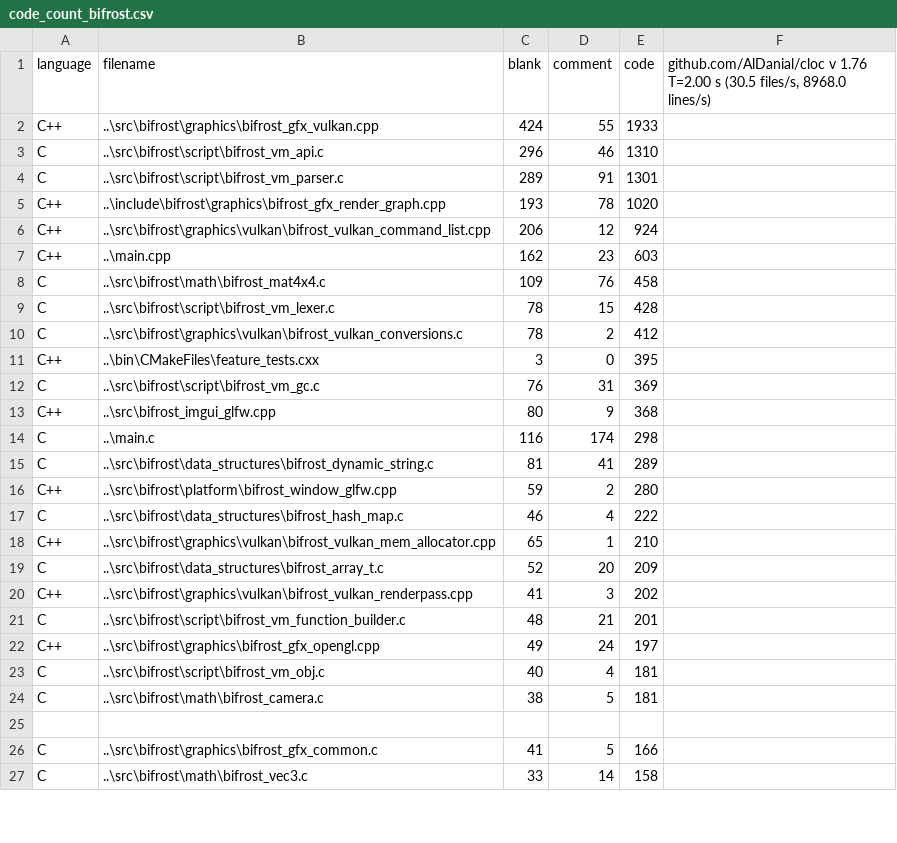
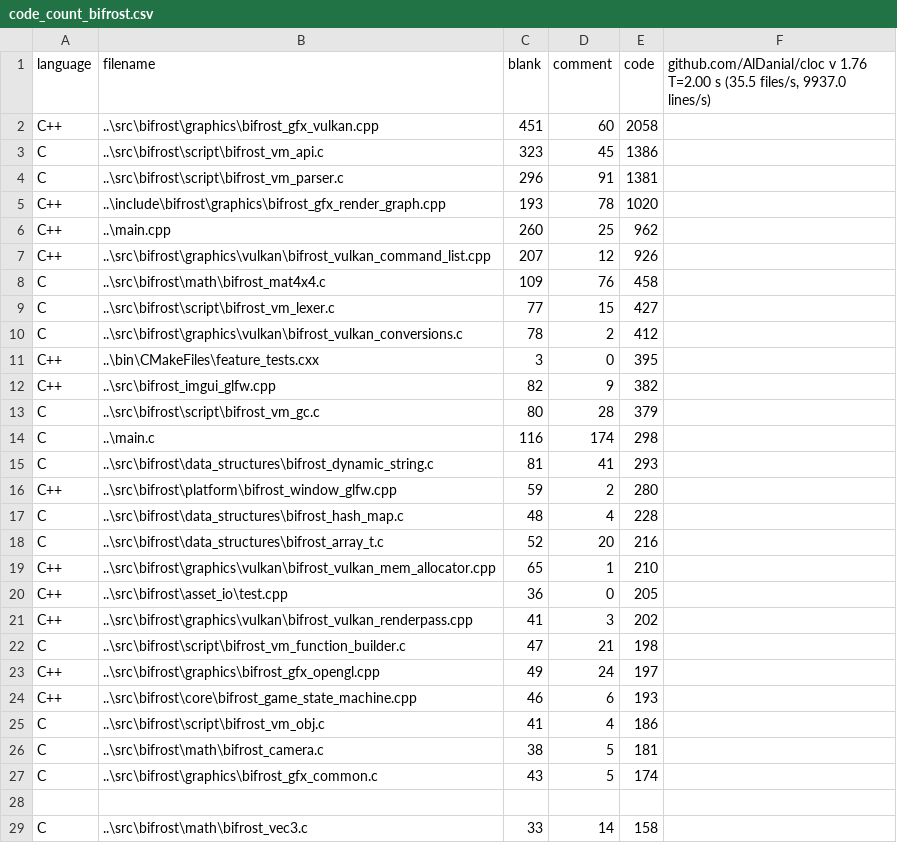
Before and after one commit to BluFedora/BifrostEngine, a CSV file: cloc/code_count_bifrost.csv, drawn as a sheet; only a part is shown; the diff covers the shown part only.

Commit message:
Runtime Type Information System + Scripting Language Inheritance
~7hrs
- The meta system now generates runtime structures for quirying information on Types and any object that inherits from BaseObject.
- Added an any class for holding any C++ types by using dynamic allocations and virtual policies.
- Redid the C Bifrost Array API + C++ wrapper around the new Bifrost Array API that respects alignment and allows a custom allocator.
- Removed the functionality of the Meta Factory since it restricted what constructors a type must have.
- General expasions of the meta system with more information.
- Fix some bugs with the VM Garbage collector, instances with finalizer now keep all objects they reference alive.
- Added base classes to the Scripting langauge, there is now support for inheritance.
- The base class can be accessed with the "super" keyword.

```diff
--- a/cloc/code_count_bifrost.csv
+++ b/cloc/code_count_bifrost.csv
@@ -1,27 +1,29 @@
-language,filename,blank,comment,code,"github.com/AlDanial/cloc v 1.76  T=2.00 s (30.5 files/s, 8968.0 lines/s)"
-C++,..\src\bifrost\graphics\bifrost_gfx_vulkan.cpp,424,55,1933,
-C,..\src\bifrost\script\bifrost_vm_api.c,296,46,1310,
-C,..\src\bifrost\script\bifrost_vm_parser.c,289,91,1301,
+language,filename,blank,comment,code,"github.com/AlDanial/cloc v 1.76  T=2.00 s (35.5 files/s, 9937.0 lines/s)"
+C++,..\src\bifrost\graphics\bifrost_gfx_vulkan.cpp,451,60,2058,
+C,..\src\bifrost\script\bifrost_vm_api.c,323,45,1386,
+C,..\src\bifrost\script\bifrost_vm_parser.c,296,91,1381,
 C++,..\include\bifrost\graphics\bifrost_gfx_render_graph.cpp,193,78,1020,
-C++,..\src\bifrost\graphics\vulkan\bifrost_vulkan_command_list.cpp,206,12,924,
-C++,..\main.cpp,162,23,603,
+C++,..\main.cpp,260,25,962,
+C++,..\src\bifrost\graphics\vulkan\bifrost_vulkan_command_list.cpp,207,12,926,
 C,..\src\bifrost\math\bifrost_mat4x4.c,109,76,458,
-C,..\src\bifrost\script\bifrost_vm_lexer.c,78,15,428,
+C,..\src\bifrost\script\bifrost_vm_lexer.c,77,15,427,
 C,..\src\bifrost\graphics\vulkan\bifrost_vulkan_conversions.c,78,2,412,
 C++,..\bin\CMakeFiles\feature_tests.cxx,3,0,395,
-C,..\src\bifrost\script\bifrost_vm_gc.c,76,31,369,
-C++,..\src\bifrost_imgui_glfw.cpp,80,9,368,
+C++,..\src\bifrost_imgui_glfw.cpp,82,9,382,
+C,..\src\bifrost\script\bifrost_vm_gc.c,80,28,379,
 C,..\main.c,116,174,298,
-C,..\src\bifrost\data_structures\bifrost_dynamic_string.c,81,41,289,
+C,..\src\bifrost\data_structures\bifrost_dynamic_string.c,81,41,293,
 C++,..\src\bifrost\platform\bifrost_window_glfw.cpp,59,2,280,
-C,..\src\bifrost\data_structures\bifrost_hash_map.c,46,4,222,
+C,..\src\bifrost\data_structures\bifrost_hash_map.c,48,4,228,
+C,..\src\bifrost\data_structures\bifrost_array_t.c,52,20,216,
 C++,..\src\bifrost\graphics\vulkan\bifrost_vulkan_mem_allocator.cpp,65,1,210,
-C,..\src\bifrost\data_structures\bifrost_array_t.c,52,20,209,
+C++,..\src\bifrost\asset_io\test.cpp,36,0,205,
 C++,..\src\bifrost\graphics\vulkan\bifrost_vulkan_renderpass.cpp,41,3,202,
-C,..\src\bifrost\script\bifrost_vm_function_builder.c,48,21,201,
+C,..\src\bifrost\script\bifrost_vm_function_builder.c,47,21,198,
 C++,..\src\bifrost\graphics\bifrost_gfx_opengl.cpp,49,24,197,
-C,..\src\bifrost\script\bifrost_vm_obj.c,40,4,181,
+C++,..\src\bifrost\core\bifrost_game_state_machine.cpp,46,6,193,
+C,..\src\bifrost\script\bifrost_vm_obj.c,41,4,186,
 C,..\src\bifrost\math\bifrost_camera.c,38,5,181,
+C,..\src\bifrost\graphics\bifrost_gfx_common.c,43,5,174,
 ,,,,,
-C,..\src\bifrost\graphics\bifrost_gfx_common.c,41,5,166,
 C,..\src\bifrost\math\bifrost_vec3.c,33,14,158,
```
Also changed, not shown: 12 added rows, 3 removed rows, 1 moved row and 7 edited cells elsewhere in this file, 35 other files.
